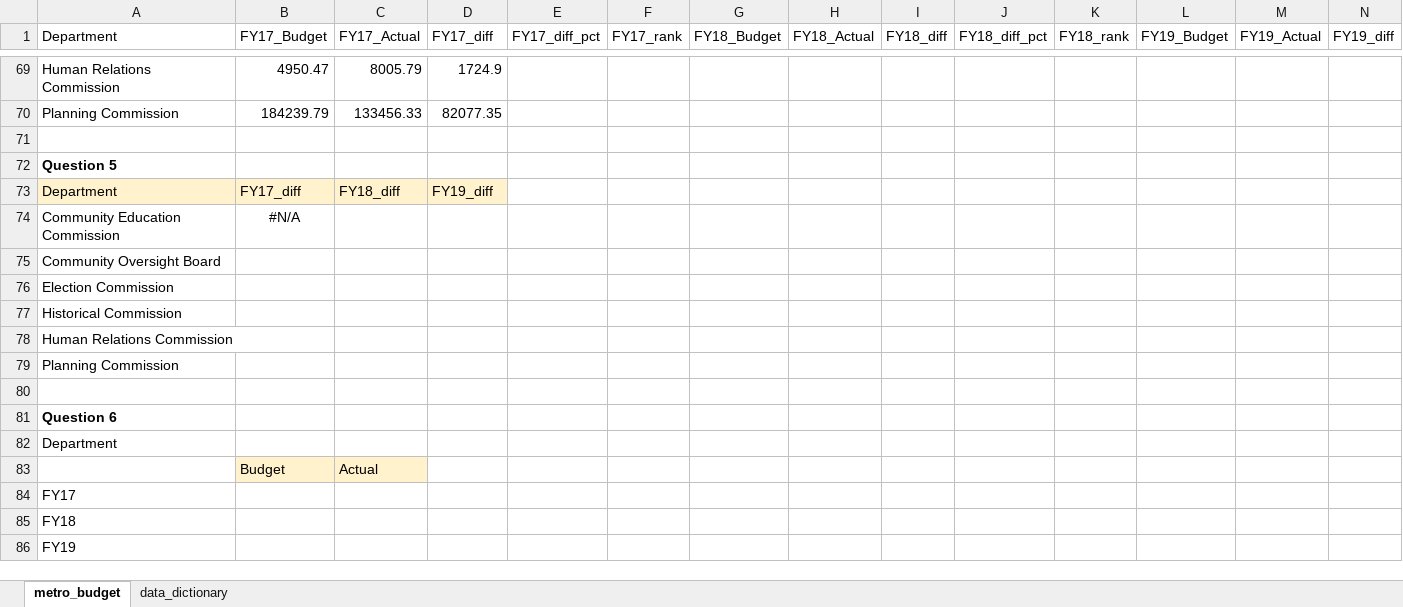
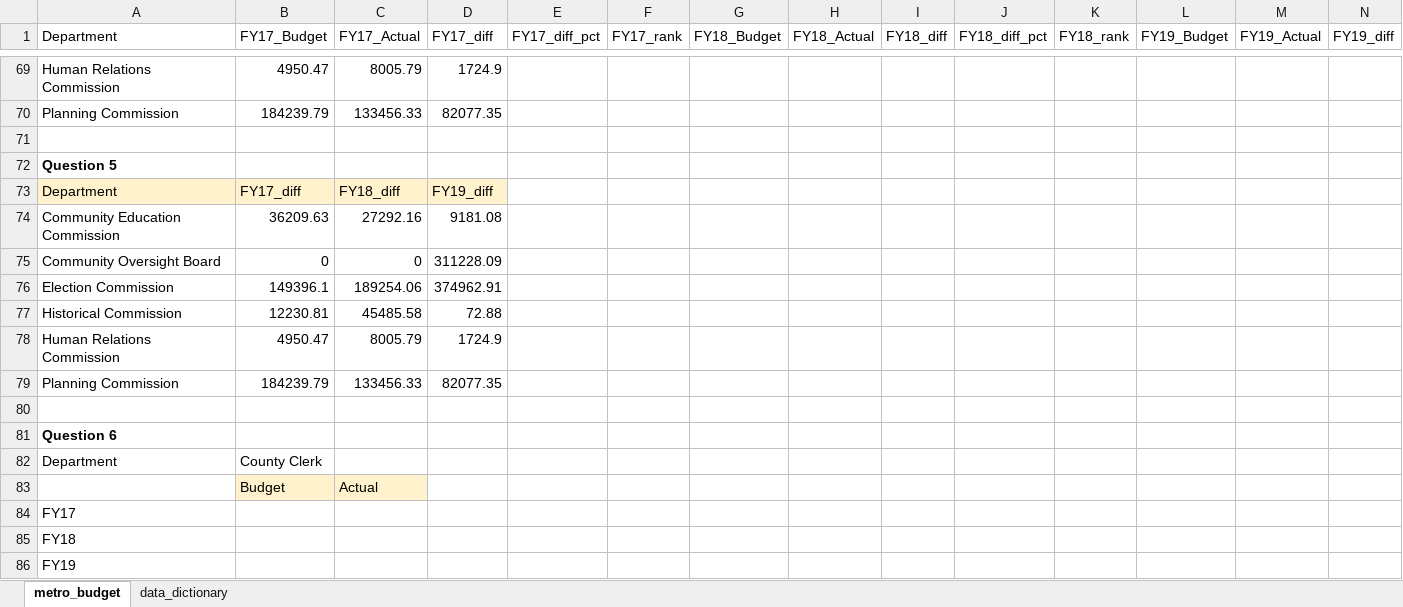
Before and after one commit to NSS-Data-Analytics-Cohort-10/lookups-budget-gerrodh, an Excel workbook: metro_budget_exercise.xlsx, sheet metro_budget, drawn as a sheet; only a part is shown, gaps mark what is left out; values as stored, in another font and other column widths than the file's, no borders; removed rows and columns are numbered as before the commit, all else as after; rows hold the shown columns only; the diff names each change by its address in the sheet, - before the commit and + after, or states it on an @@ line.

Commit message:
finished

```diff
--- a/metro_budget_exercise.xlsx (sheet metro_budget)
+++ b/metro_budget_exercise.xlsx (sheet metro_budget)
-row 74: Community Education Commission | #N/A
-row 75: Community Oversight Board
-row 76: Election Commission
-row 77: Historical Commission
-row 78: Human Relations Commission
-row 79: Planning Commission
+row 74: Community Education Commission | 36209.63 | 27292.16 | 9181.08
+row 75: Community Oversight Board | 0 | 0 | 311228.09
+row 76: Election Commission | 149396.1 | 189254.06 | 374962.91
+row 77: Historical Commission | 12230.81 | 45485.58 | 72.88
+row 78: Human Relations Commission | 4950.47 | 8005.79 | 1724.9
+row 79: Planning Commission | 184239.79 | 133456.33 | 82077.35
-B82 (FY17_Budget): (empty)
+B82 (FY17_Budget): County Clerk
```
